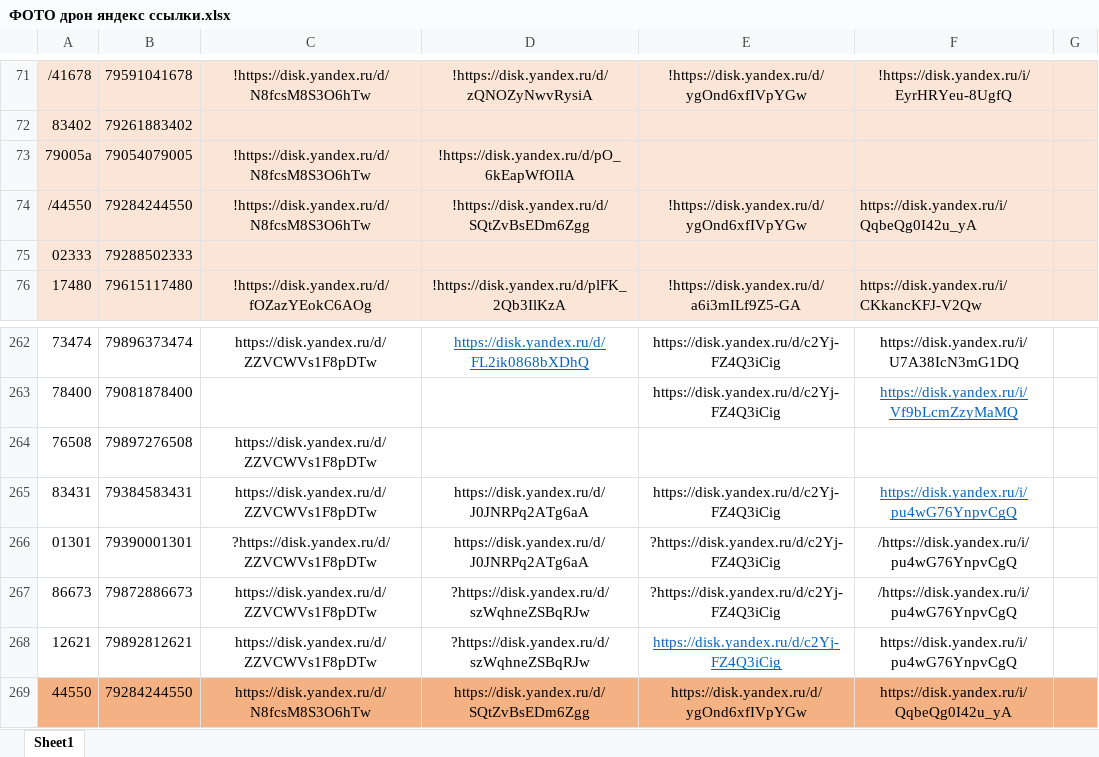
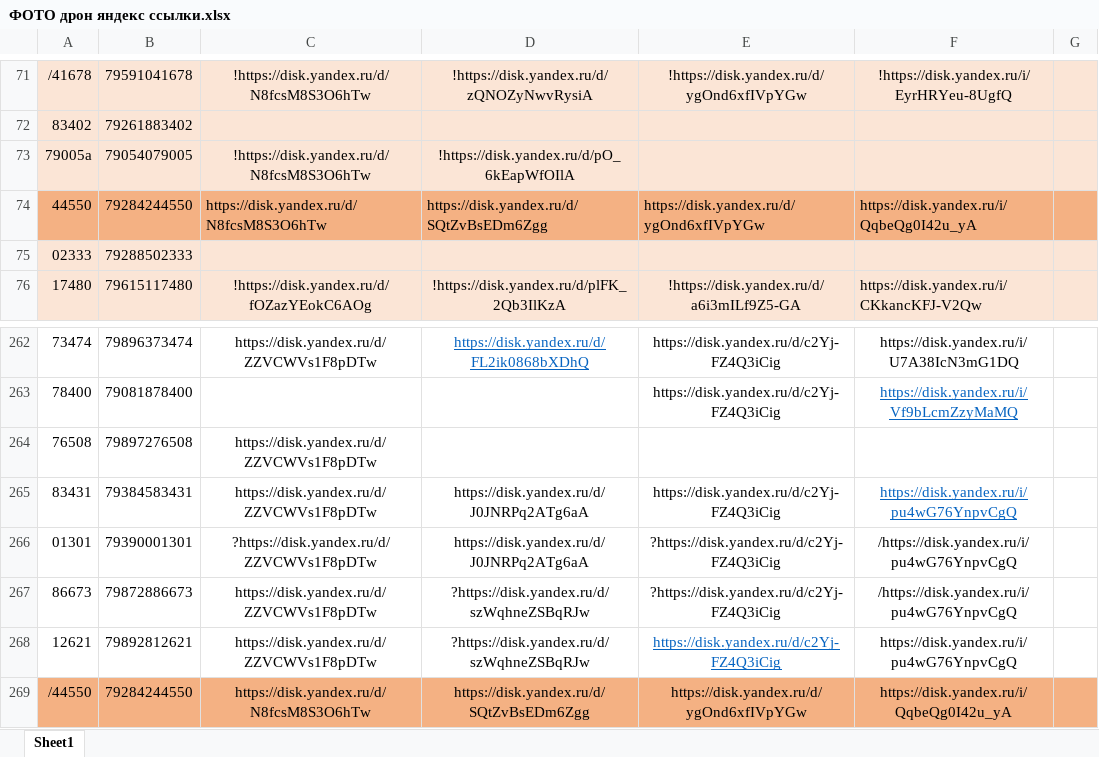
Before and after one commit to janasasha07-collab/photo, an Excel workbook: ФОТО дрон яндекс ссылки.xlsx, sheet Sheet1, drawn as a sheet; only a part is shown, gaps mark what is left out; values as stored, in another font and other column widths than the file's, no borders; the diff names each change by its address in the sheet, - before the commit and + after, or states it on an @@ line.

Commit message:
Add files via upload

```diff
--- a/ФОТО дрон яндекс ссылки.xlsx (sheet Sheet1)
+++ b/ФОТО дрон яндекс ссылки.xlsx (sheet Sheet1)
-A74: /44550
+A74: 44550
-A74:G74 fill: #FBE5D6
+A74:G74 fill: #F4B183
-C74: !https://disk.yandex.ru/d/N8fcsM8S3O6hTw
+C74: https://disk.yandex.ru/d/N8fcsM8S3O6hTw
-C74:E74 alignment: center
+C74:E74 alignment: left
-D74: !https://disk.yandex.ru/d/SQtZvBsEDm6Zgg
+D74: https://disk.yandex.ru/d/SQtZvBsEDm6Zgg
-E74: !https://disk.yandex.ru/d/ygOnd6xfIVpYGw
+E74: https://disk.yandex.ru/d/ygOnd6xfIVpYGw
-A269: 44550
+A269: /44550
```
